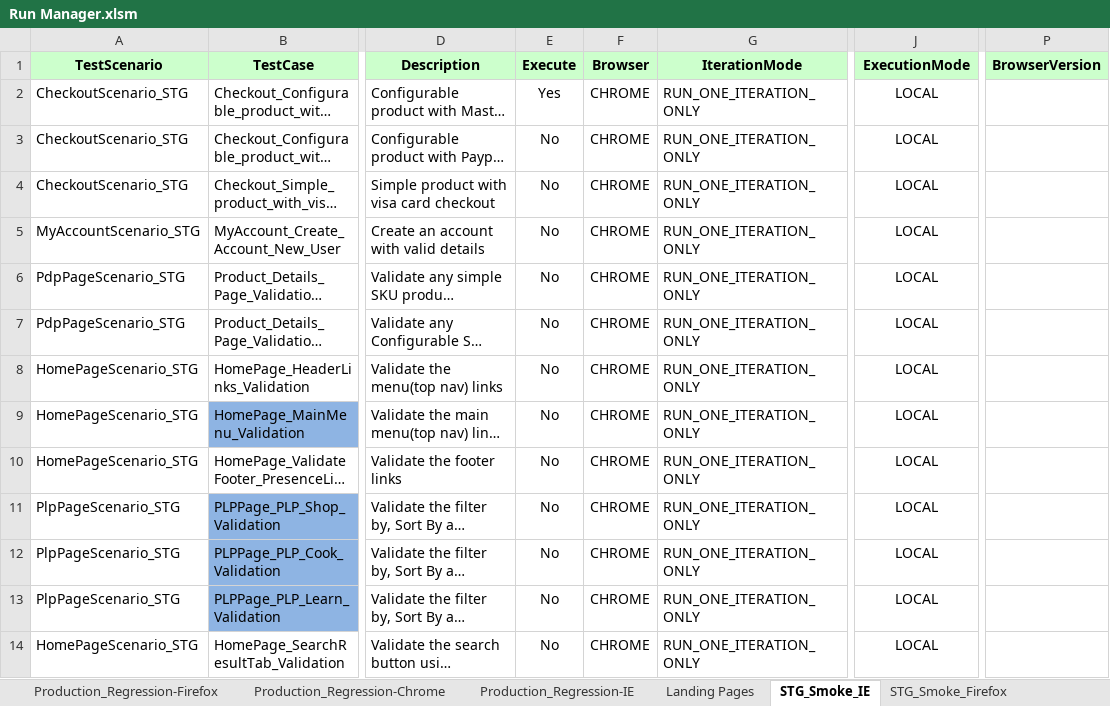
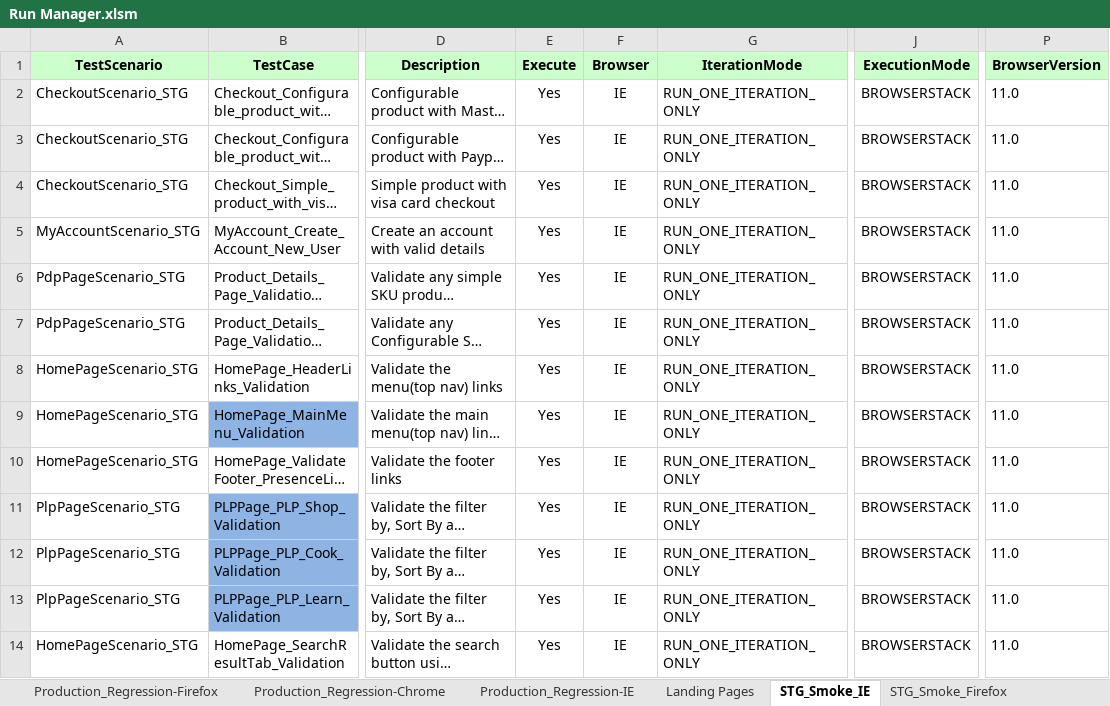
Before and after one commit to Rmidathala/QA-CB, an Excel workbook: CharBroil_Git/Run Manager.xlsm, sheet STG_Smoke_IE, drawn as a sheet; only a part is shown, gaps mark what is left out; long unchanged cells end in …; values as stored, in another font and other column widths than the file's, no borders; the diff names each change by its address in the sheet, - before the commit and + after, or states it on an @@ line.

```diff
--- a/CharBroil_Git/Run Manager.xlsm (sheet STG_Smoke_IE)
+++ b/CharBroil_Git/Run Manager.xlsm (sheet STG_Smoke_IE)
-F2:F14 (Browser): CHROME
+F2:F14 (Browser): IE
-J2:J14 (ExecutionMode): LOCAL
+J2:J14 (ExecutionMode): BROWSERSTACK
-P2:P14 (BrowserVersion): (empty)
+P2:P14 (BrowserVersion): 11.0
-E3:E14 (Execute): No
+E3:E14 (Execute): Yes
```
Also changed, not shown: sheet STG_Regression_Firefox, sheet STG_Regression_Chrome, sheet STG_Smoke_Firefox, sheet STG_Smoke_Chrome.
